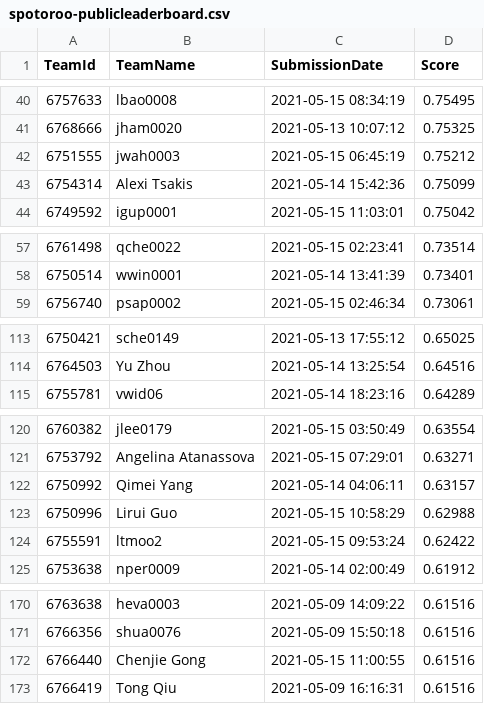
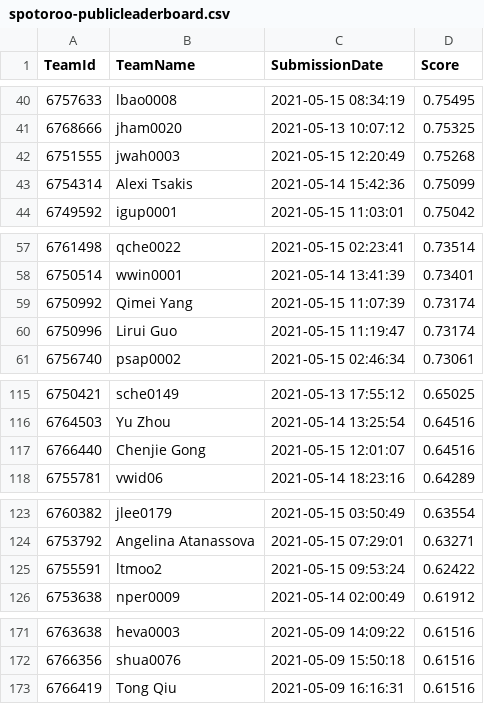
Before and after one commit to TengMCing/ETC3250_kaggle_score, a CSV file: data/spotoroo-publicleaderboard.csv, drawn as a sheet; only a part is shown, gaps mark what is left out; the diff covers the shown part only.

```diff
--- a/data/spotoroo-publicleaderboard.csv
+++ b/data/spotoroo-publicleaderboard.csv
@@ -41,3 +41,3 @@
 6768666,jham0020,"2021-05-13 10:07:12",0.75325
-6751555,jwah0003,"2021-05-15 06:45:19",0.75212
+6751555,jwah0003,"2021-05-15 12:20:49",0.75268
 6754314,"Alexi Tsakis","2021-05-14 15:42:36",0.75099
@@ -58,2 +58,4 @@
 6750514,wwin0001,"2021-05-14 13:41:39",0.73401
+6750992,"Qimei Yang","2021-05-15 11:07:39",0.73174
+6750996,"Lirui Guo","2021-05-15 11:19:47",0.73174
 6756740,psap0002,"2021-05-15 02:46:34",0.73061
@@ -114,2 +116,3 @@
 6764503,"Yu Zhou","2021-05-14 13:25:54",0.64516
+6766440,"Chenjie Gong","2021-05-15 12:01:07",0.64516
 6755781,vwid06,"2021-05-14 18:23:16",0.64289
@@ -121,4 +124,2 @@
 6753792,"Angelina Atanassova","2021-05-15 07:29:01",0.63271
-6750992,"Qimei Yang","2021-05-14 04:06:11",0.63157
-6750996,"Lirui Guo","2021-05-15 10:58:29",0.62988
 6755591,ltmoo2,"2021-05-15 09:53:24",0.62422
@@ -171,3 +172,2 @@
 6766356,shua0076,"2021-05-09 15:50:18",0.61516
-6766440,"Chenjie Gong","2021-05-15 11:00:55",0.61516
 6766419,"Tong Qiu","2021-05-09 16:16:31",0.61516
```
Also changed, not shown: 7 edited cells elsewhere in this file, 4 other files.
